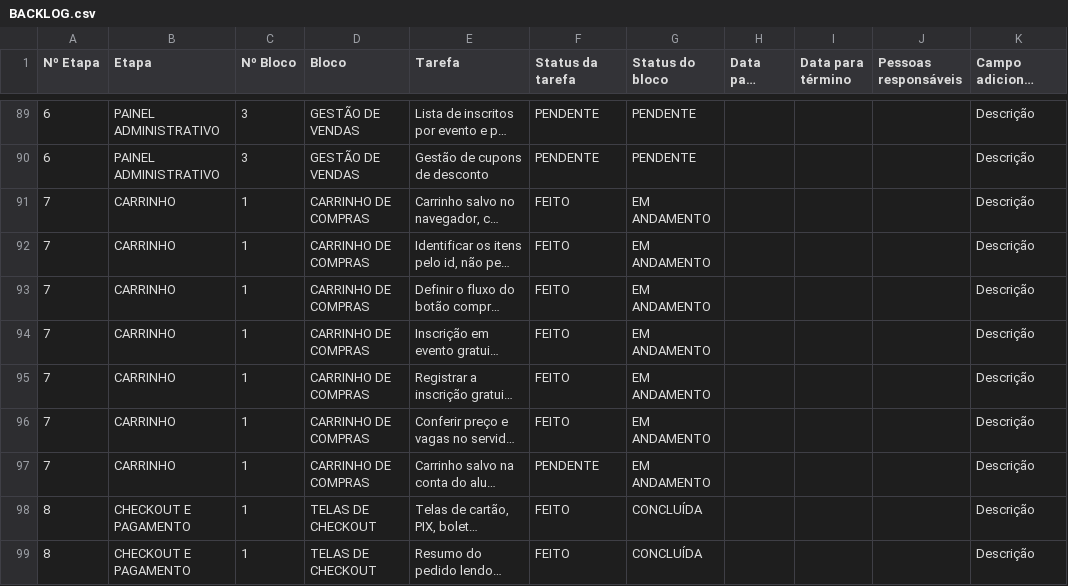
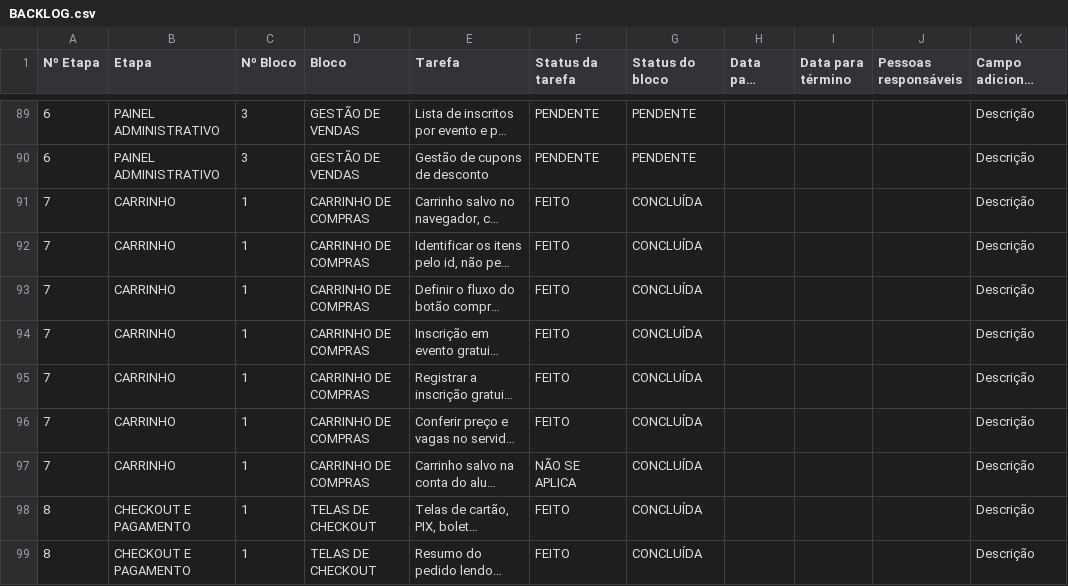
Before and after one commit to gestaoquadia-max/site-quad-atual, a CSV file: docs/BACKLOG.csv, drawn as a sheet; only a part is shown, gaps mark what is left out; long unchanged cells end in …; the diff names each change by its address in the sheet, - before the commit and + after, or states it on an @@ line.

```diff
--- a/docs/BACKLOG.csv
+++ b/docs/BACKLOG.csv
-G91:G97 (Status do bloco): EM ANDAMENTO
+G91:G97 (Status do bloco): CONCLUÍDA
-F97 (Status da tarefa): PENDENTE
+F97 (Status da tarefa): NÃO SE APLICA
```
Also changed, not shown: 1 other file.
